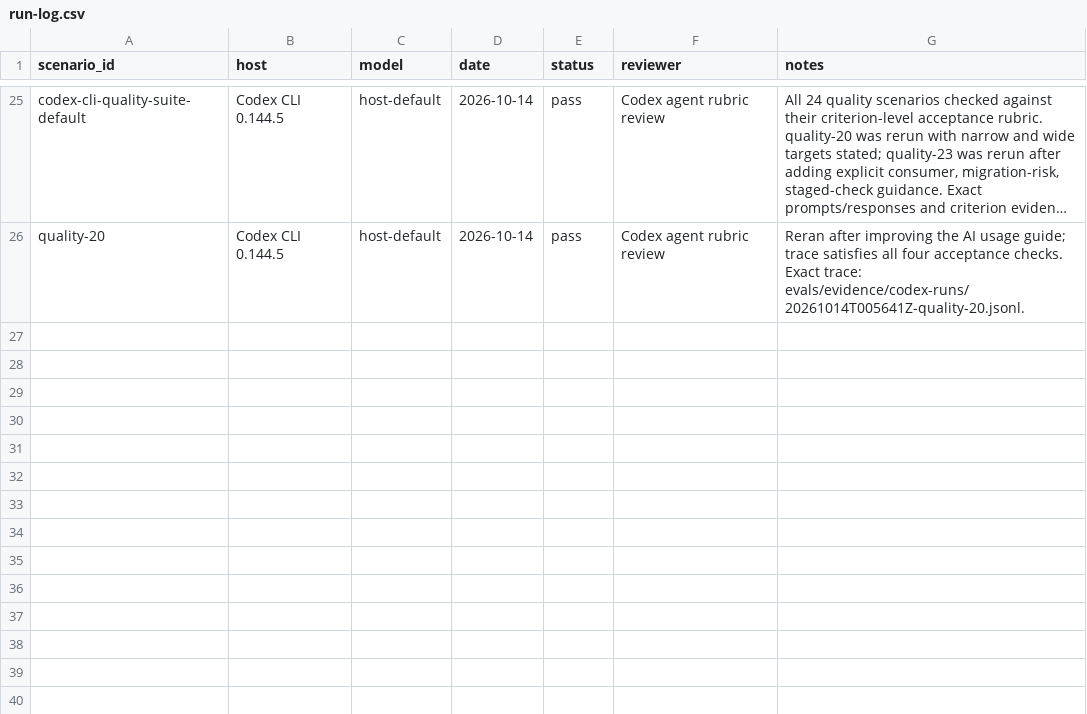
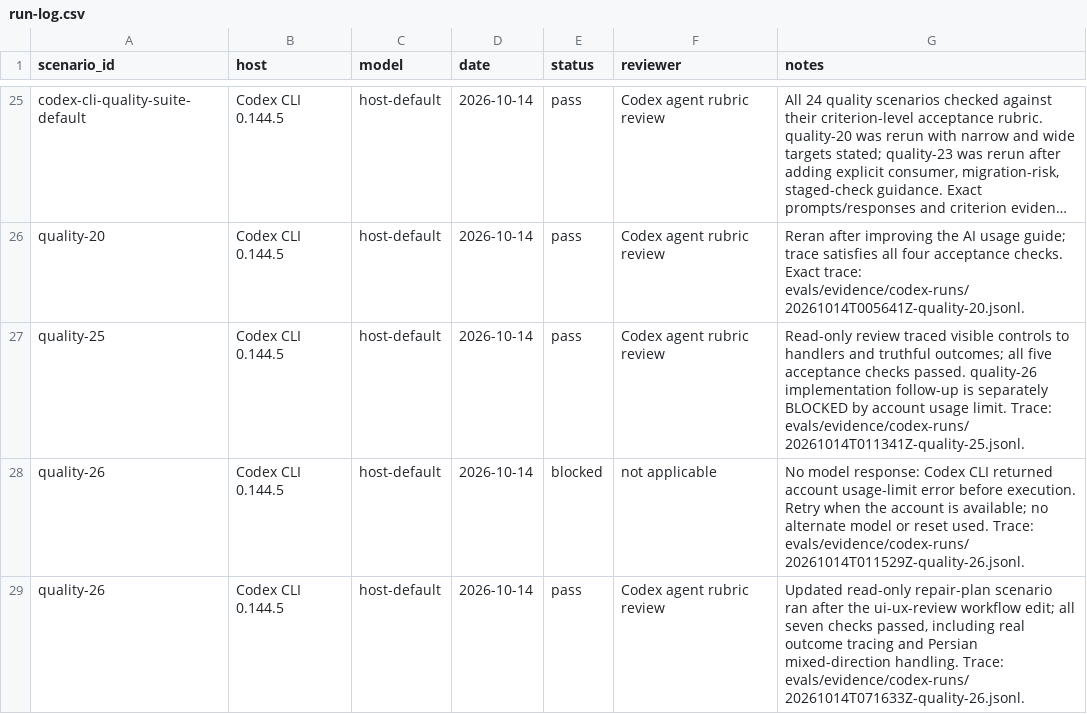
Before and after one commit to SAeedajf/ui-ux-skill, a CSV file: evals/run-log.csv, drawn as a sheet; only a part is shown, gaps mark what is left out; long unchanged cells end in …; the diff names each change by its address in the sheet, - before the commit and + after, or states it on an @@ line.

Commit message:
Strengthen UI review outcome tracing and evidence

```diff
--- a/evals/run-log.csv
+++ b/evals/run-log.csv
+row 27: quality-25 | Codex CLI 0.144.5 | host-default | 2026-10-14 | pass | Codex agent rubric review | Read-only review traced visible controls to handlers and truthful outcomes; all five acceptance checks passed. quality-26 implementation follow-up is separately BLOCKED by account usage limit. Trace: evals/evidence/codex-runs/20261014T011341Z-quality-25.jsonl.
+row 28: quality-26 | Codex CLI 0.144.5 | host-default | 2026-10-14 | blocked | not applicable | No model response: Codex CLI returned account usage-limit error before execution. Retry when the account is available; no alternate model or reset used. Trace: evals/evidence/codex-runs/20261014T011529Z-quality-26.jsonl.
+row 29: quality-26 | Codex CLI 0.144.5 | host-default | 2026-10-14 | pass | Codex agent rubric review | Updated read-only repair-plan scenario ran after the ui-ux-review workflow edit; all seven checks passed, including real outcome tracing and Persian mixed-direction handling. Trace: evals/evidence/codex-runs/20261014T071633Z-quality-26.jsonl.
```
Also changed, not shown: docs/domain-coverage.csv, 20 other files.
